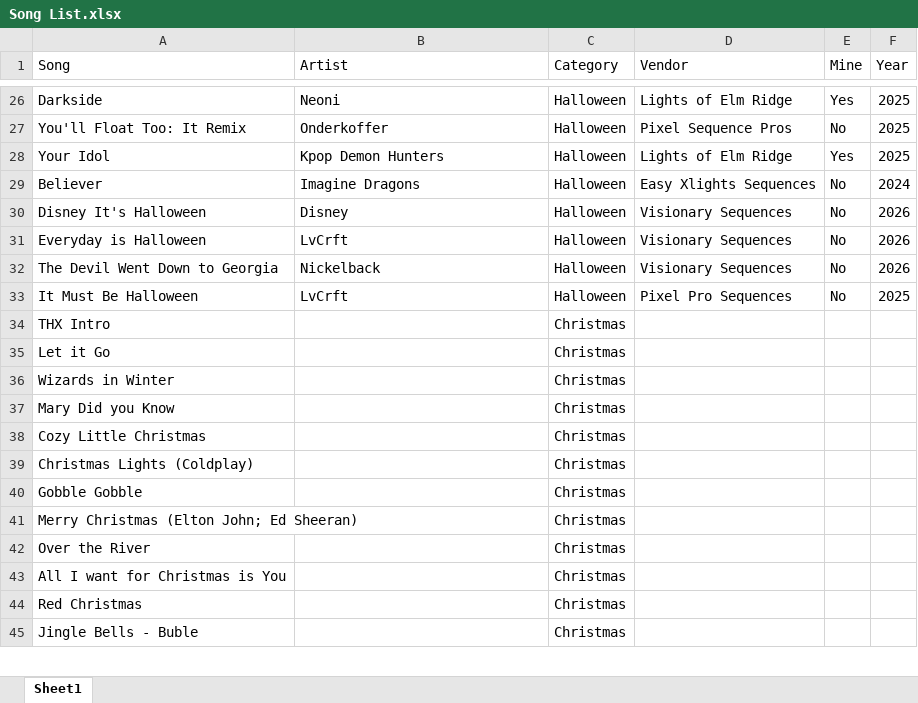
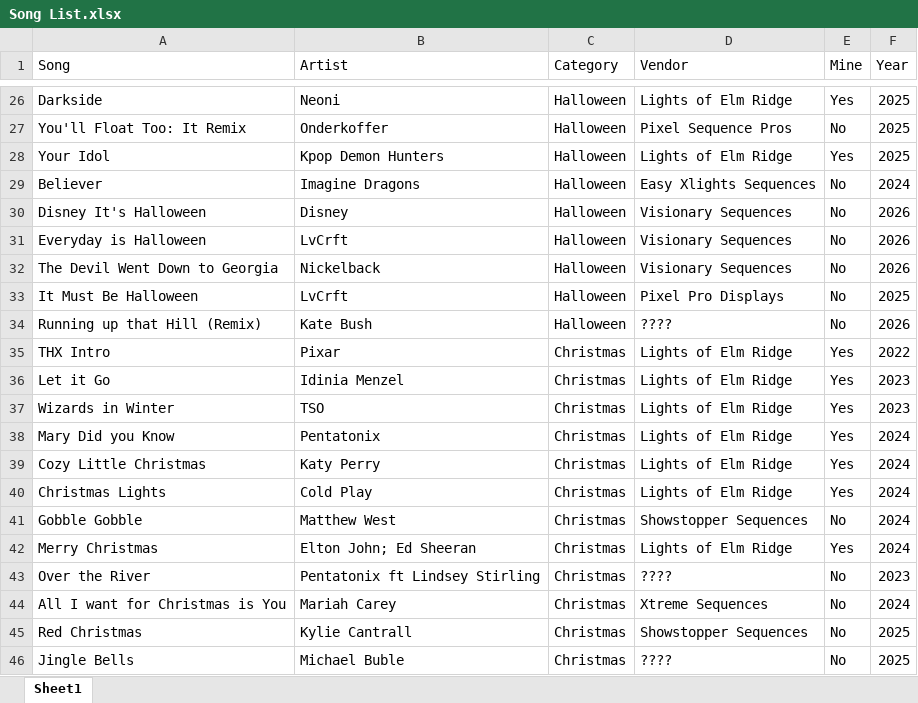
Before and after one commit to diaquas/Lights-of-Elm-Ridge, an Excel workbook: Song List.xlsx, sheet Sheet1, drawn as a sheet; only a part is shown, gaps mark what is left out; values as stored, in another font and other column widths than the file's, no borders; removed rows and columns are numbered as before the commit, all else as after; the diff covers the shown part only; the diff names each change by its address in the sheet, - before the commit and + after, or states it on an @@ line.

Commit message:
Add files via upload

```diff
--- a/Song List.xlsx (sheet Sheet1)
+++ b/Song List.xlsx (sheet Sheet1)
-D33 (Vendor): Pixel Pro Sequences
+D33 (Vendor): Pixel Pro Displays
+row 34: Running up that Hill (Remix) | Kate Bush | Halloween | ???? | No | 2026
-B35 (Artist): (empty)
+B35 (Artist): Pixar
-D35:D39 (Vendor): (empty)
+D35:D39 (Vendor): Lights of Elm Ridge
-E35:E39 (Mine): (empty)
+E35:E39 (Mine): Yes
-F35 (Year): (empty)
+F35 (Year): 2022
-B36 (Artist): (empty)
+B36 (Artist): Idinia Menzel
-F36:F37 (Year): (empty)
+F36:F37 (Year): 2023
-B37 (Artist): (empty)
+B37 (Artist): TSO
-B38 (Artist): (empty)
+B38 (Artist): Pentatonix
-F38:F39 (Year): (empty)
+F38:F39 (Year): 2024
-B39 (Artist): (empty)
+B39 (Artist): Katy Perry
-row 39: Christmas Lights (Coldplay) |  | Christmas
+row 40: Christmas Lights | Cold Play | Christmas | Lights of Elm Ridge | Yes | 2024
-B41 (Artist): (empty)
+B41 (Artist): Matthew West
-D41 (Vendor): (empty)
+D41 (Vendor): Showstopper Sequences
-E41 (Mine): (empty)
+E41 (Mine): No
-F41 (Year): (empty)
+F41 (Year): 2024
-row 41: Merry Christmas (Elton John; Ed Sheeran) |  | Christmas
+row 42: Merry Christmas | Elton John; Ed Sheeran | Christmas | Lights of Elm Ridge | Yes | 2024
-B43 (Artist): (empty)
+B43 (Artist): Pentatonix ft Lindsey Stirling
-D43 (Vendor): (empty)
+D43 (Vendor): ????
-E43:E45 (Mine): (empty)
+E43:E45 (Mine): No
-F43 (Year): (empty)
+F43 (Year): 2023
-B44 (Artist): (empty)
+B44 (Artist): Mariah Carey
-D44 (Vendor): (empty)
+D44 (Vendor): Xtreme Sequences
-F44 (Year): (empty)
+F44 (Year): 2024
-B45 (Artist): (empty)
+B45 (Artist): Kylie Cantrall
-D45 (Vendor): (empty)
+D45 (Vendor): Showstopper Sequences
-F45 (Year): (empty)
+F45 (Year): 2025
-row 45: Jingle Bells - Buble |  | Christmas
+row 46: Jingle Bells | Michael Buble | Christmas | ???? | No | 2025
```
Also changed, not shown: 12 added rows, 14 removed rows and 20 edited cells elsewhere in this sheet.
